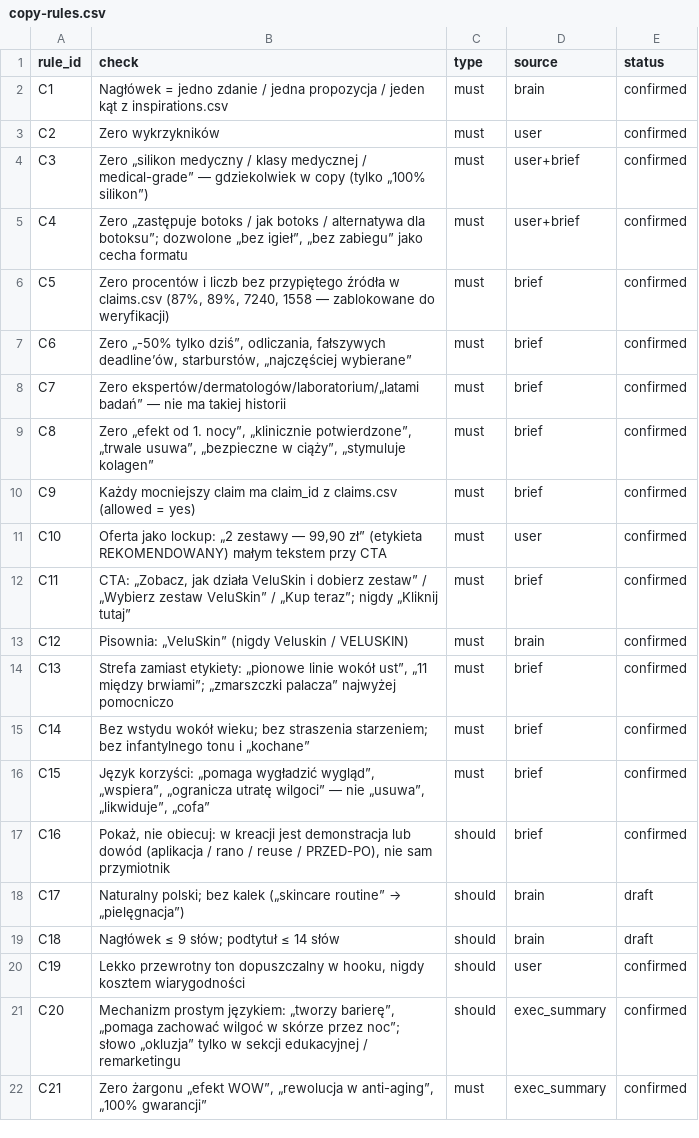
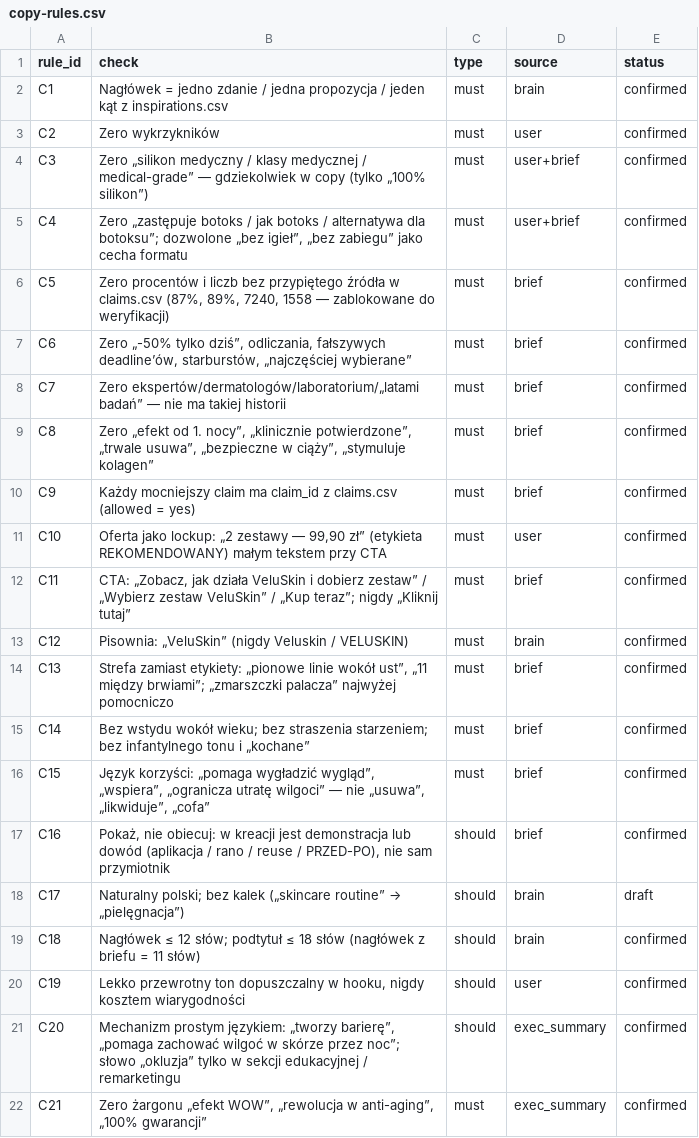
Before and after one commit to ksemons11-glitch/Claude, a CSV file: on-brand-ad-machine/brain/copy-rules.csv, drawn as a sheet; the diff names each change by its address in the sheet, - before the commit and + after, or states it on an @@ line.

```diff
--- a/on-brand-ad-machine/brain/copy-rules.csv
+++ b/on-brand-ad-machine/brain/copy-rules.csv
-B19 (check): Nagłówek ≤ 9 słów; podtytuł ≤ 14 słów
+B19 (check): Nagłówek ≤ 12 słów; podtytuł ≤ 18 słów (nagłówek z briefu = 11 słów)
-E19 (status): draft
+E19 (status): confirmed
```
Also changed, not shown: 15 other files.
